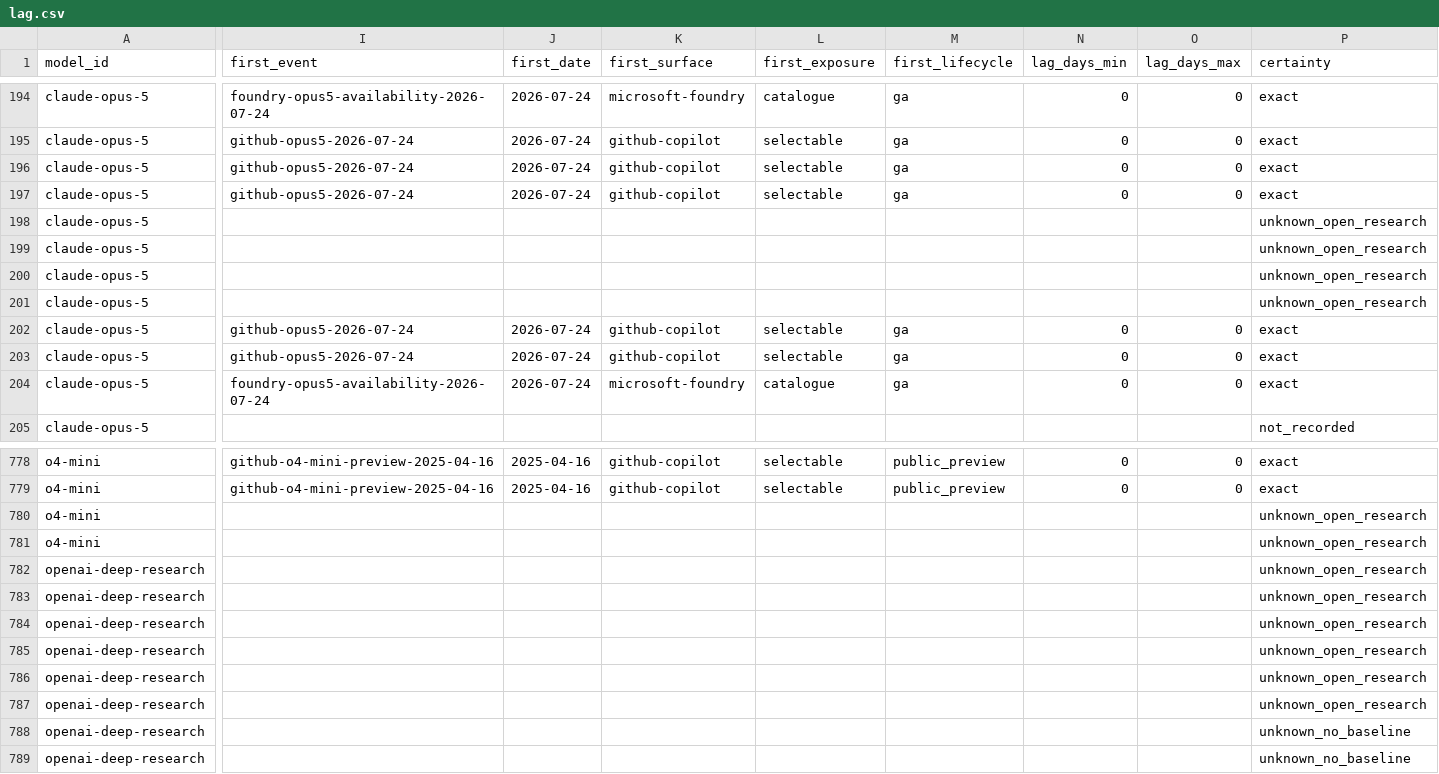
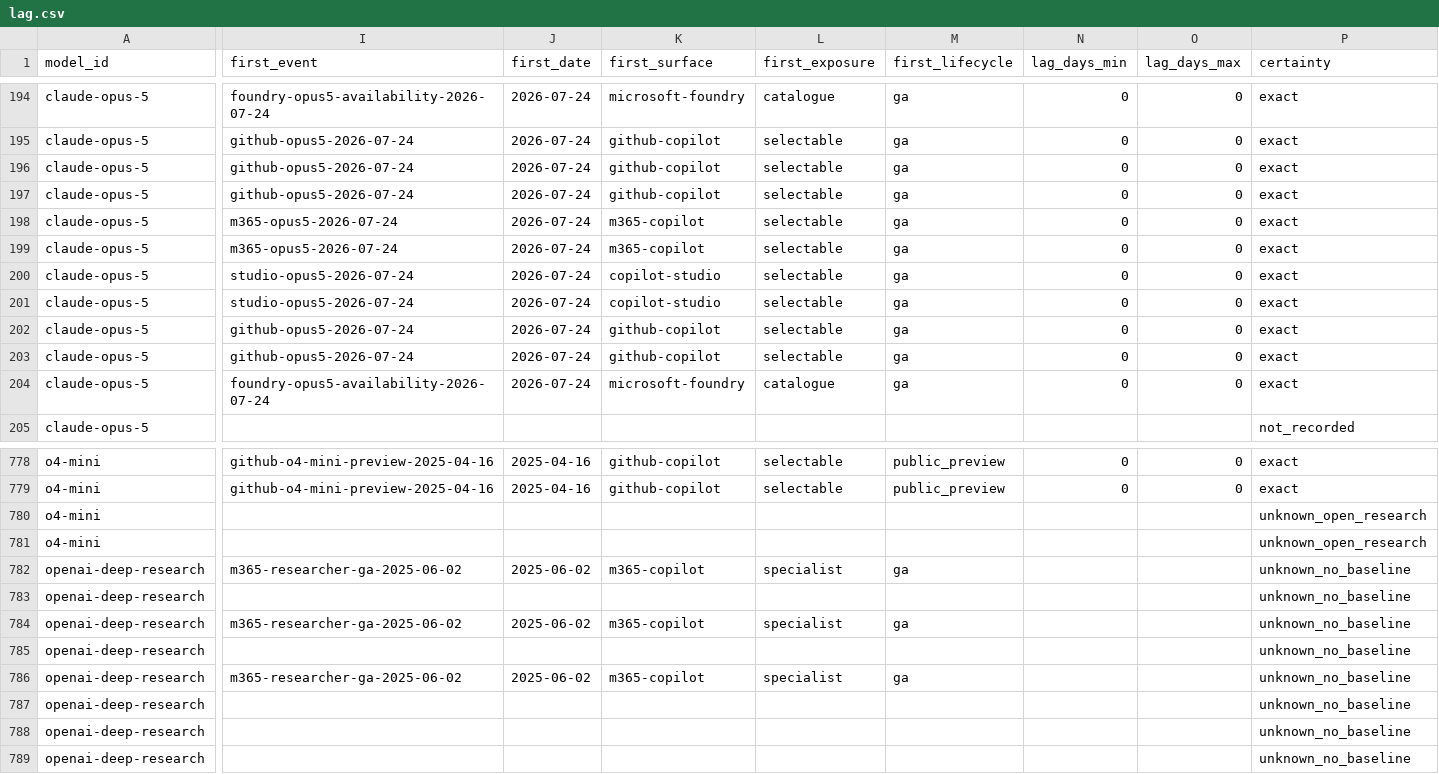
Before and after one commit to Bibbleq/frontier-model-tracker, a CSV file: generated/lag.csv, drawn as a sheet; only a part is shown, gaps mark what is left out; the diff names each change by its address in the sheet, - before the commit and + after, or states it on an @@ line.

```diff
--- a/generated/lag.csv
+++ b/generated/lag.csv
-I198:I199 (first_event): (empty)
+I198:I199 (first_event): m365-opus5-2026-07-24
-J198:J201 (first_date): (empty)
+J198:J201 (first_date): 2026-07-24
-K198:K199 (first_surface): (empty)
+K198:K199 (first_surface): m365-copilot
-L198:L201 (first_exposure): (empty)
+L198:L201 (first_exposure): selectable
-M198:M201 (first_lifecycle): (empty)
+M198:M201 (first_lifecycle): ga
-N198:N201 (lag_days_min): (empty)
+N198:N201 (lag_days_min): 0
-O198:O201 (lag_days_max): (empty)
+O198:O201 (lag_days_max): 0
-P198:P201 (certainty): unknown_open_research
+P198:P201 (certainty): exact
-I200:I201 (first_event): (empty)
+I200:I201 (first_event): studio-opus5-2026-07-24
-K200:K201 (first_surface): (empty)
+K200:K201 (first_surface): copilot-studio
-I782 (first_event): (empty)
+I782 (first_event): m365-researcher-ga-2025-06-02
-J782 (first_date): (empty)
+J782 (first_date): 2025-06-02
-K782 (first_surface): (empty)
+K782 (first_surface): m365-copilot
-L782 (first_exposure): (empty)
+L782 (first_exposure): specialist
-M782 (first_lifecycle): (empty)
+M782 (first_lifecycle): ga
-P782:P787 (certainty): unknown_open_research
+P782:P787 (certainty): unknown_no_baseline
-I784 (first_event): (empty)
+I784 (first_event): m365-researcher-ga-2025-06-02
-J784 (first_date): (empty)
+J784 (first_date): 2025-06-02
-K784 (first_surface): (empty)
+K784 (first_surface): m365-copilot
-L784 (first_exposure): (empty)
+L784 (first_exposure): specialist
-M784 (first_lifecycle): (empty)
+M784 (first_lifecycle): ga
-I786 (first_event): (empty)
+I786 (first_event): m365-researcher-ga-2025-06-02
-J786 (first_date): (empty)
+J786 (first_date): 2025-06-02
-K786 (first_surface): (empty)
+K786 (first_surface): m365-copilot
-L786 (first_exposure): (empty)
+L786 (first_exposure): specialist
-M786 (first_lifecycle): (empty)
+M786 (first_lifecycle): ga
```
Also changed, not shown: generated/current-state.csv, generated/events.csv, 7 other files.
